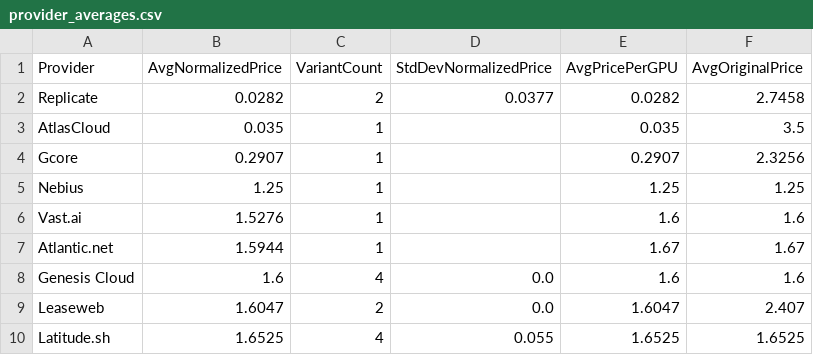
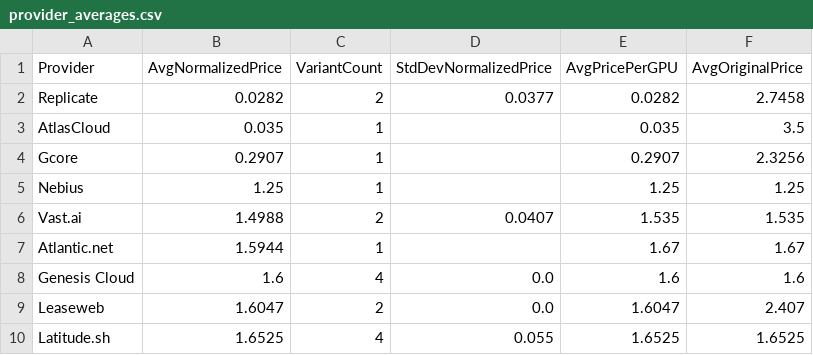
Before and after one commit to 0x0shephard/bot, a CSV file: provider_averages.csv, drawn as a sheet; only a part is shown.

```diff
--- a/provider_averages.csv
+++ b/provider_averages.csv
@@ -5,3 +5,3 @@ Gcore,0.2907,1,,0.2907,2.3256
 Nebius,1.25,1,,1.25,1.25
-Vast.ai,1.5276,1,,1.6,1.6
+Vast.ai,1.4988,2,0.0407,1.535,1.535
 Atlantic.net,1.5944,1,,1.67,1.67
```
Also changed, not shown: gpu_index_history.csv, gpu_prices_normalized.csv, 13 other files.
